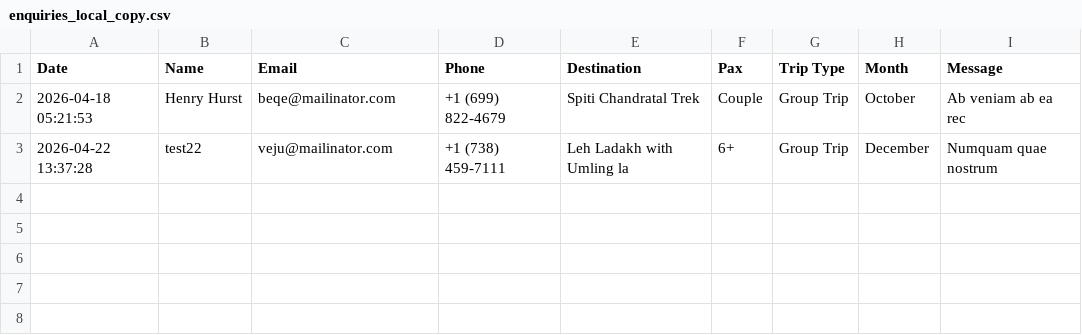
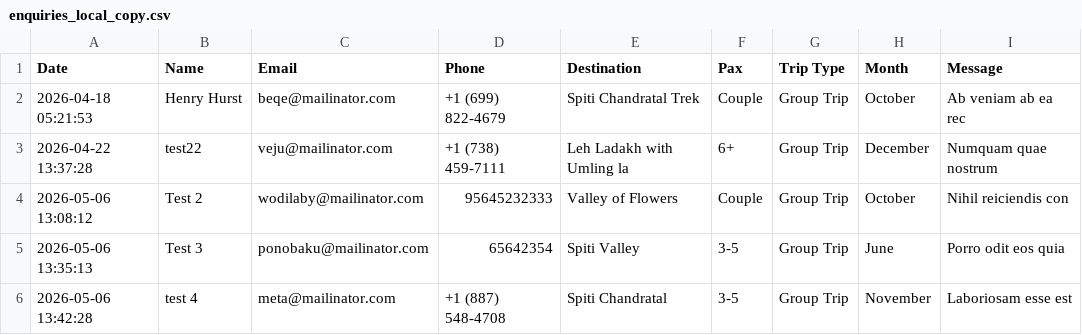
Before and after one commit to tndevelopers2024/roamers, a CSV file: enquiries_local_copy.csv, drawn as a sheet; the diff names each change by its address in the sheet, - before the commit and + after, or states it on an @@ line.

Commit message:
I updated vallye of flowers follewed by spiti chandratal design are updated and spiti-valley-enquiry form and spiti-chandrathal-enquiry-from are created

```diff
--- a/enquiries_local_copy.csv
+++ b/enquiries_local_copy.csv
+row 4: 2026-05-06 13:08:12 | Test 2 | wodilaby@mailinator.com | 95645232333 | Valley of Flowers | Couple | Group Trip | October | Nihil reiciendis con
+row 5: 2026-05-06 13:35:13 | Test 3 | ponobaku@mailinator.com | 65642354 | Spiti Valley | 3-5 | Group Trip | June | Porro odit eos quia
+row 6: 2026-05-06 13:42:28 | test 4 | meta@mailinator.com | +1 (887) 548-4708 | Spiti Chandratal | 3-5 | Group Trip | November | Laboriosam esse est
```
Also changed, not shown: 58 other files.
